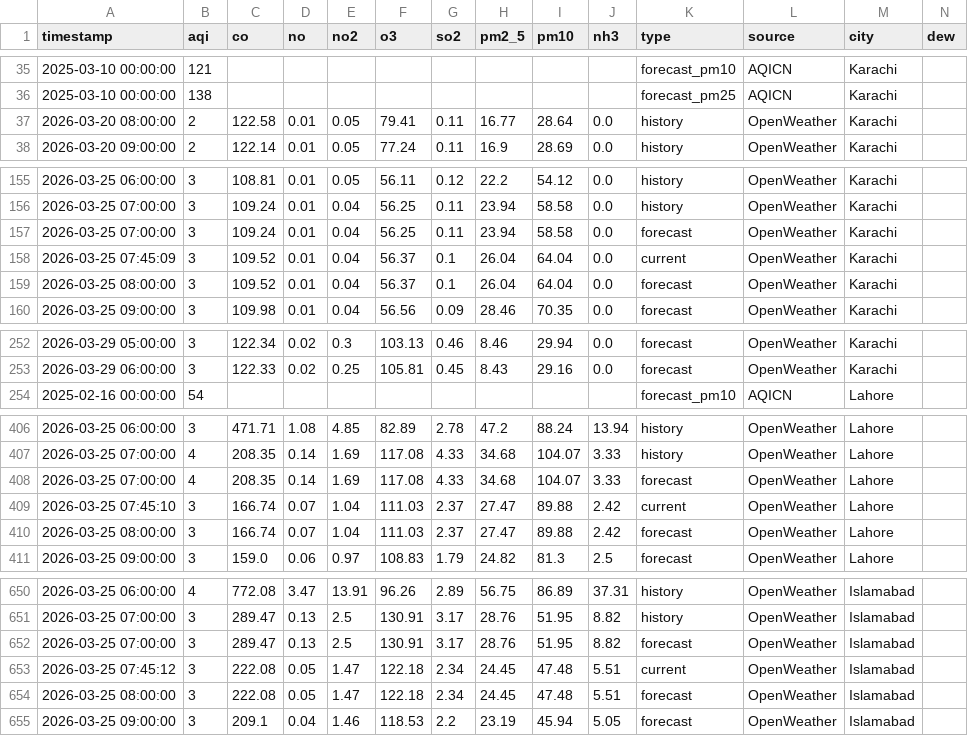
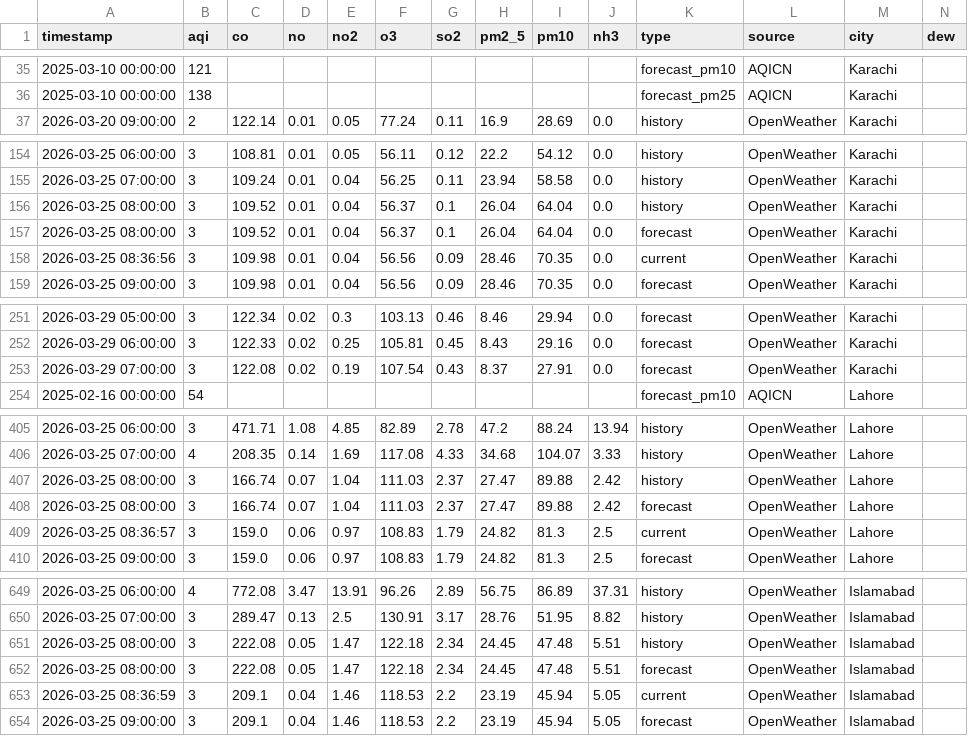
Before and after one commit to Javeria-Motiwala/AQI, a CSV file: data/pakistan_aqi_full.csv, drawn as a sheet; only a part is shown, gaps mark what is left out; removed rows and columns are numbered as before the commit, all else as after; rows hold the shown columns only; the diff covers the shown part only; the diff names each change by its address in the sheet, - before the commit and + after, or states it on an @@ line.

```diff
--- a/data/pakistan_aqi_full.csv
+++ b/data/pakistan_aqi_full.csv
-row 37: 2026-03-20 08:00:00 | 2 | 122.58 | 0.01 | 0.05 | 79.41 | 0.11 | 16.77 | 28.64 | 0.0 | history | OpenWeather | Karachi
-row 157: 2026-03-25 07:00:00 | 3 | 109.24 | 0.01 | 0.04 | 56.25 | 0.11 | 23.94 | 58.58 | 0.0 | forecast | OpenWeather | Karachi
-A156 (timestamp): 2026-03-25 07:45:09
+A156 (timestamp): 2026-03-25 08:00:00
-K156 (type): current
+K156 (type): history
+row 158: 2026-03-25 08:36:56 | 3 | 109.98 | 0.01 | 0.04 | 56.56 | 0.09 | 28.46 | 70.35 | 0.0 | current | OpenWeather | Karachi
+row 253: 2026-03-29 07:00:00 | 3 | 122.08 | 0.02 | 0.19 | 107.54 | 0.43 | 8.37 | 27.91 | 0.0 | forecast | OpenWeather | Karachi
-row 408: 2026-03-25 07:00:00 | 4 | 208.35 | 0.14 | 1.69 | 117.08 | 4.33 | 34.68 | 104.07 | 3.33 | forecast | OpenWeather | Lahore
-A407 (timestamp): 2026-03-25 07:45:10
+A407 (timestamp): 2026-03-25 08:00:00
-K407 (type): current
+K407 (type): history
+row 409: 2026-03-25 08:36:57 | 3 | 159.0 | 0.06 | 0.97 | 108.83 | 1.79 | 24.82 | 81.3 | 2.5 | current | OpenWeather | Lahore
-row 652: 2026-03-25 07:00:00 | 3 | 289.47 | 0.13 | 2.5 | 130.91 | 3.17 | 28.76 | 51.95 | 8.82 | forecast | OpenWeather | Islamabad
-A651 (timestamp): 2026-03-25 07:45:12
+A651 (timestamp): 2026-03-25 08:00:00
-K651 (type): current
+K651 (type): history
+row 653: 2026-03-25 08:36:59 | 3 | 209.1 | 0.04 | 1.46 | 118.53 | 2.2 | 23.19 | 45.94 | 5.05 | current | OpenWeather | Islamabad
```
Also changed, not shown: 2 added rows and 2 removed rows elsewhere in this file, data/islamabad_combined_aqi.csv, data/karachi_combined_aqi.csv, 1 other file.
